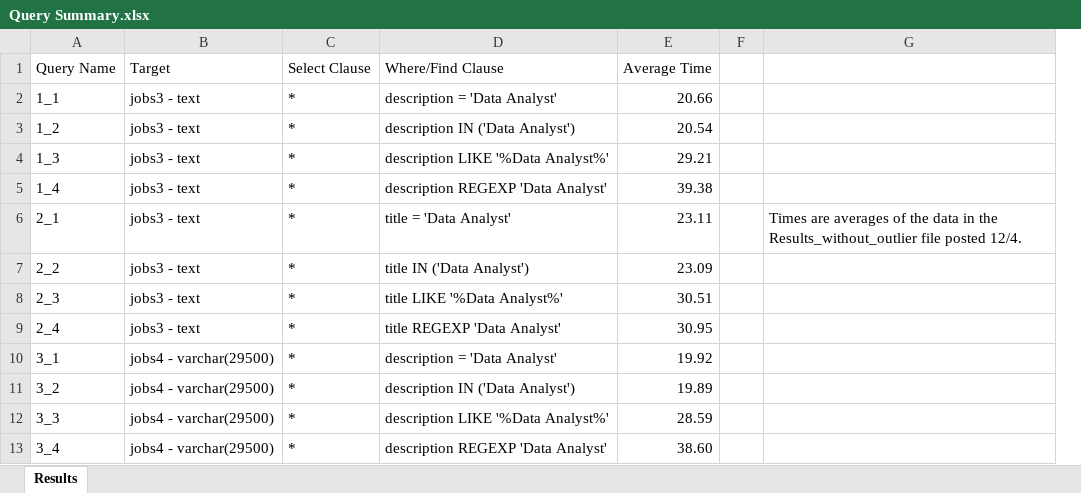
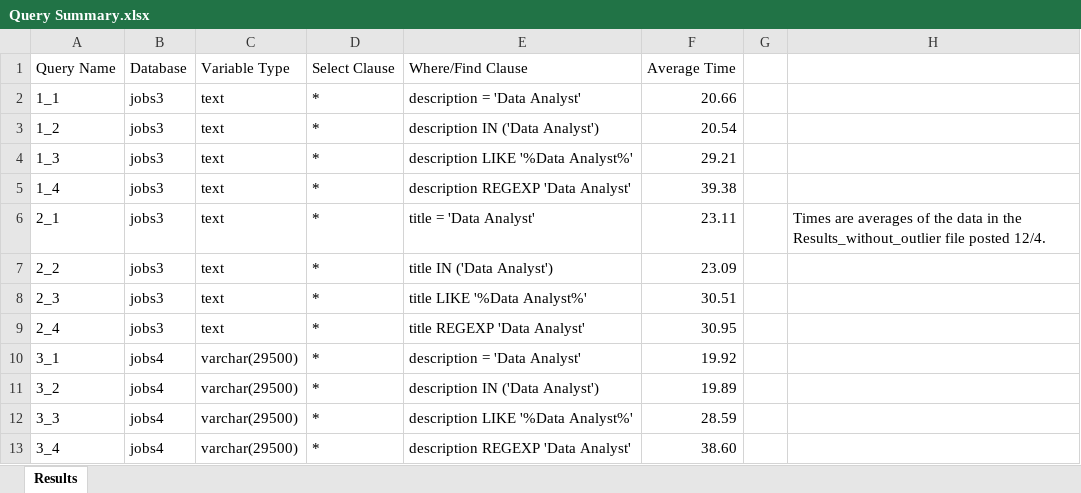
Before and after one commit to AroubHalawani/DATS-6102-Group-3, an Excel workbook: Query Summary.xlsx, sheet Results, drawn as a sheet; only a part is shown; values as stored, in another font and other column widths than the file's, no borders; table styles not drawn; removed rows and columns are numbered as before the commit, all else as after; the diff names each change by its address in the sheet, - before the commit and + after, or states it on an @@ line.

Commit message:
Update Query Summary.xlsx

```diff
--- a/Query Summary.xlsx (sheet Results)
+++ b/Query Summary.xlsx (sheet Results)
-column B (Target), rows 2-13: jobs3 - text | jobs3 - text | jobs3 - text | jobs3 - text | jobs3 - text | jobs3 - text | jobs3 - text | jobs3 - text | jobs4 - varchar(29500) | jobs4 - varchar(29500) | jobs4 - varchar(29500) | jobs4 - varchar(29500)
+column B (Database), rows 2-13: jobs3 | jobs3 | jobs3 | jobs3 | jobs3 | jobs3 | jobs3 | jobs3 | jobs4 | jobs4 | jobs4 | jobs4
+column C (Variable Type), rows 2-13: text | text | text | text | text | text | text | text | varchar(29500) | varchar(29500) | varchar(29500) | varchar(29500)
```
